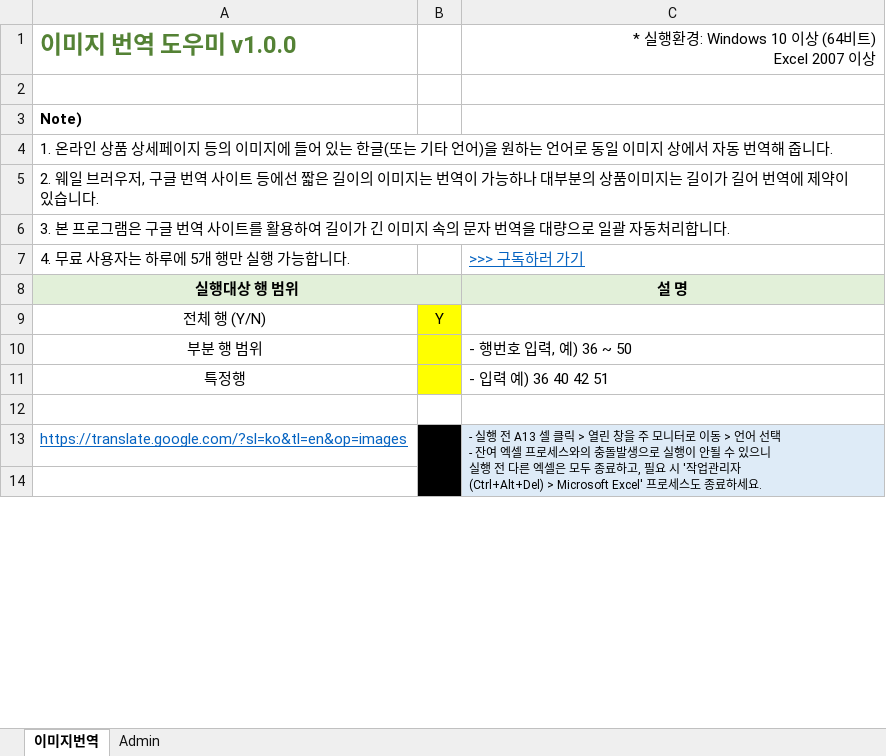
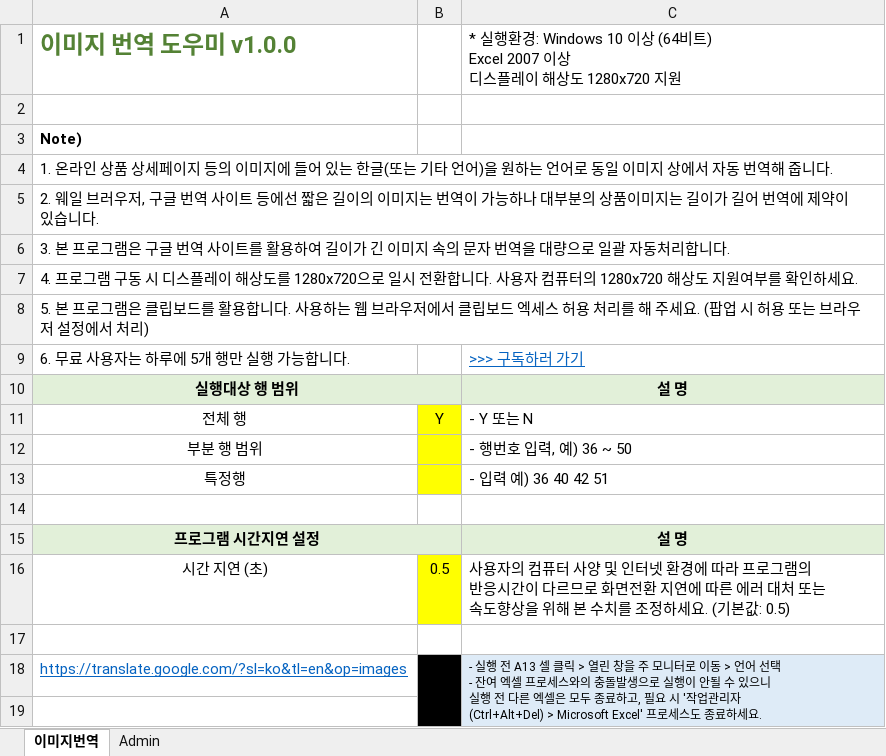
Before and after one commit to stylercafe/Image_translator, an Excel workbook: Image_translator_v1.0.0.xlsm, sheet 이미지번역, drawn as a sheet; only a part is shown; values as stored, in another font and other column widths than the file's, no borders; charts and pictures not drawn; removed rows and columns are numbered as before the commit, all else as after; ↵ is a line break in a cell; the diff names each change by its address in the sheet, - before the commit and + after, or states it on an @@ line.

Commit message:
Update Image_translator_v1.0.0.xlsm

```diff
--- a/Image_translator_v1.0.0.xlsm (sheet 이미지번역)
+++ b/Image_translator_v1.0.0.xlsm (sheet 이미지번역)
-C1: …Excel 2007 이상
+C1: …Excel 2007 이상 ↵ 디스플레이 해상도 1280x720 지원
-C1 alignment: right
+C1 alignment: left
+row 7: 4. 프로그램 구동 시 디스플레이 해상도를 1280x720으로 일시 전환합니다. 사용자 컴퓨터의 1280x720 해상도 지원여부를 확인하세요.
+row 8: 5. 본 프로그램은 클립보드를 활용합니다. 사용하는 웹 브라우저에서 클립보드 엑세스 허용 처리를 해 주세요. (팝업 시 허용 또는 브라우저 설정에서 처리)
-A9: 4. 무료 사용자는 하루에 5개 행만 실행 가능합니다.
+A9: 6. 무료 사용자는 하루에 5개 행만 실행 가능합니다.
-row 9: 전체 행 (Y/N) | Y
+row 11: 전체 행 | Y | - Y 또는 N
+row 14: (empty)
+row 15: 프로그램 시간지연 설정 |  | 설 명
+row 16: 시간 지연 (초) | 0.5 | 사용자의 컴퓨터 사양 및 인터넷 환경에 따라 프로그램의 ↵ 반응시간이 다르므로 화면전환 지연에 따른 에러 대처 또는 ↵ 속도향상을 위해 본 수치를 조정하세요. (기본값: 0.5)
```
Also changed, not shown: charts or pictures.
